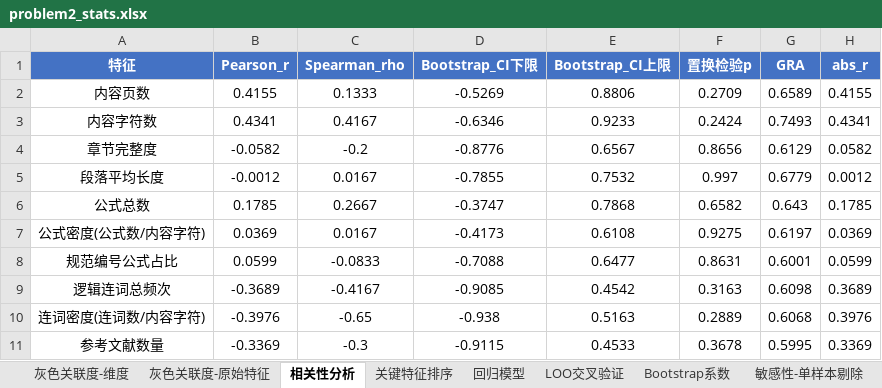
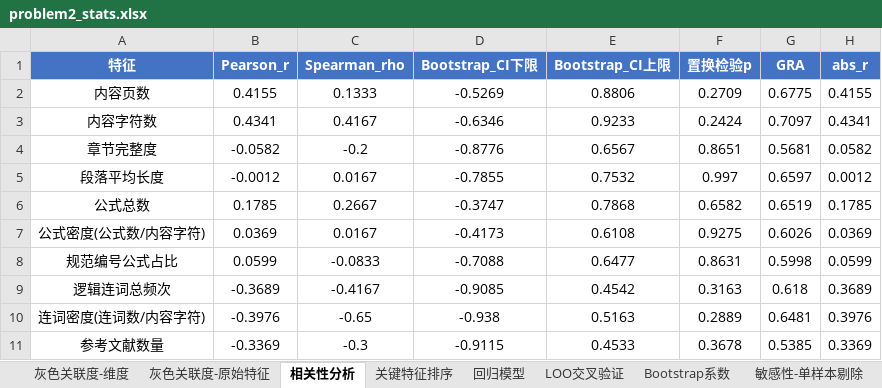
Before and after one commit to Eureka-ka/miniature-octo-potato, an Excel workbook: output/problem2_stats.xlsx, sheet 相关性分析, drawn as a sheet; values as stored, in another font and other column widths than the file's, no borders; the diff names each change by its address in the sheet, - before the commit and + after, or states it on an @@ line.

```diff
--- a/output/problem2_stats.xlsx (sheet 相关性分析)
+++ b/output/problem2_stats.xlsx (sheet 相关性分析)
-G2 (GRA): 0.6589
+G2 (GRA): 0.6775
-G3 (GRA): 0.7493
+G3 (GRA): 0.7097
-F4 (置换检验p): 0.8656
+F4 (置换检验p): 0.8651
-G4 (GRA): 0.6129
+G4 (GRA): 0.5681
-G5 (GRA): 0.6779
+G5 (GRA): 0.6597
-G6 (GRA): 0.643
+G6 (GRA): 0.6519
-G7 (GRA): 0.6197
+G7 (GRA): 0.6026
-G8 (GRA): 0.6001
+G8 (GRA): 0.5998
-G9 (GRA): 0.6098
+G9 (GRA): 0.618
-G10 (GRA): 0.6068
+G10 (GRA): 0.6481
-G11 (GRA): 0.5995
+G11 (GRA): 0.5385
```
Also changed, not shown: sheet 质量调整因子, sheet 关键特征排序, sheet 灰色关联度-原始特征, sheet 灰色关联度-维度, sheet 回归模型, output/problem1_results.xlsx, output/problem2_features.xlsx, 11 other files.
